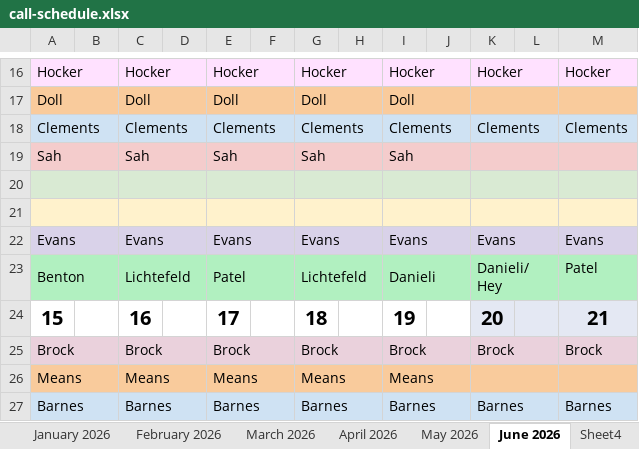
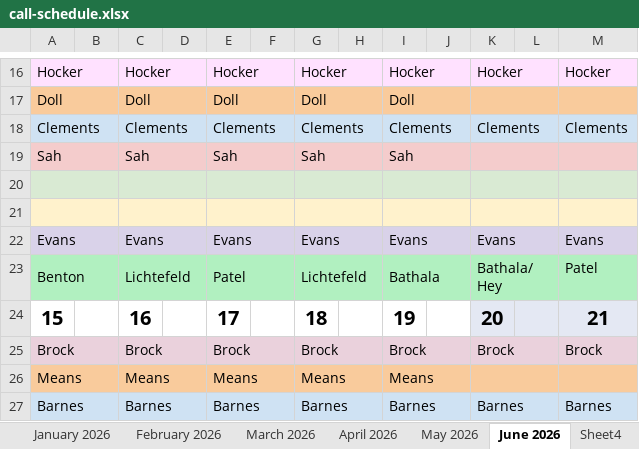
Before and after one commit to dcb271-code/child-neuro-handbook, an Excel workbook: public/pdfs/neuro-on-call/call-schedule.xlsx, sheet June 2026, drawn as a sheet; only a part is shown, gaps mark what is left out; values as stored, in another font and other column widths than the file's, no borders; the diff names each change by its address in the sheet, - before the commit and + after, or states it on an @@ line.

```diff
--- a/public/pdfs/neuro-on-call/call-schedule.xlsx (sheet June 2026)
+++ b/public/pdfs/neuro-on-call/call-schedule.xlsx (sheet June 2026)
-I23: Danieli
+I23: Bathala
-K23: Danieli/Hey
+K23: Bathala/Hey
```
Also changed, not shown: sheet April 2026, sheet May 2026.
